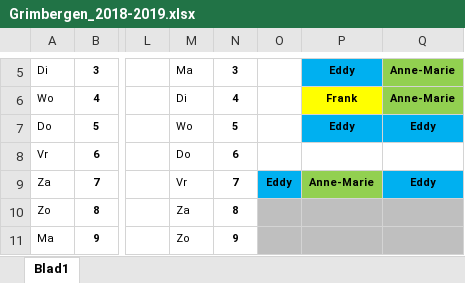
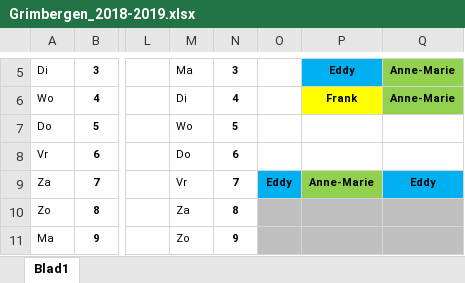
Before and after one commit to joachimVdH/EddyPresent18, an Excel workbook: flyers/Grimbergen_2018-2019.xlsx, sheet Blad1, drawn as a sheet; only a part is shown, gaps mark what is left out; values as stored, in another font and other column widths than the file's, no borders; the diff names each change by its address in the sheet, - before the commit and + after, or states it on an @@ line.

```diff
--- a/flyers/Grimbergen_2018-2019.xlsx (sheet Blad1)
+++ b/flyers/Grimbergen_2018-2019.xlsx (sheet Blad1)
-P7: Eddy
+P7: (empty)
-P7:Q7 fill: #00B0F0
+P7:Q7 fill: none
-Q7: Eddy
+Q7: (empty)
```
Also changed, not shown: 1 other file.
